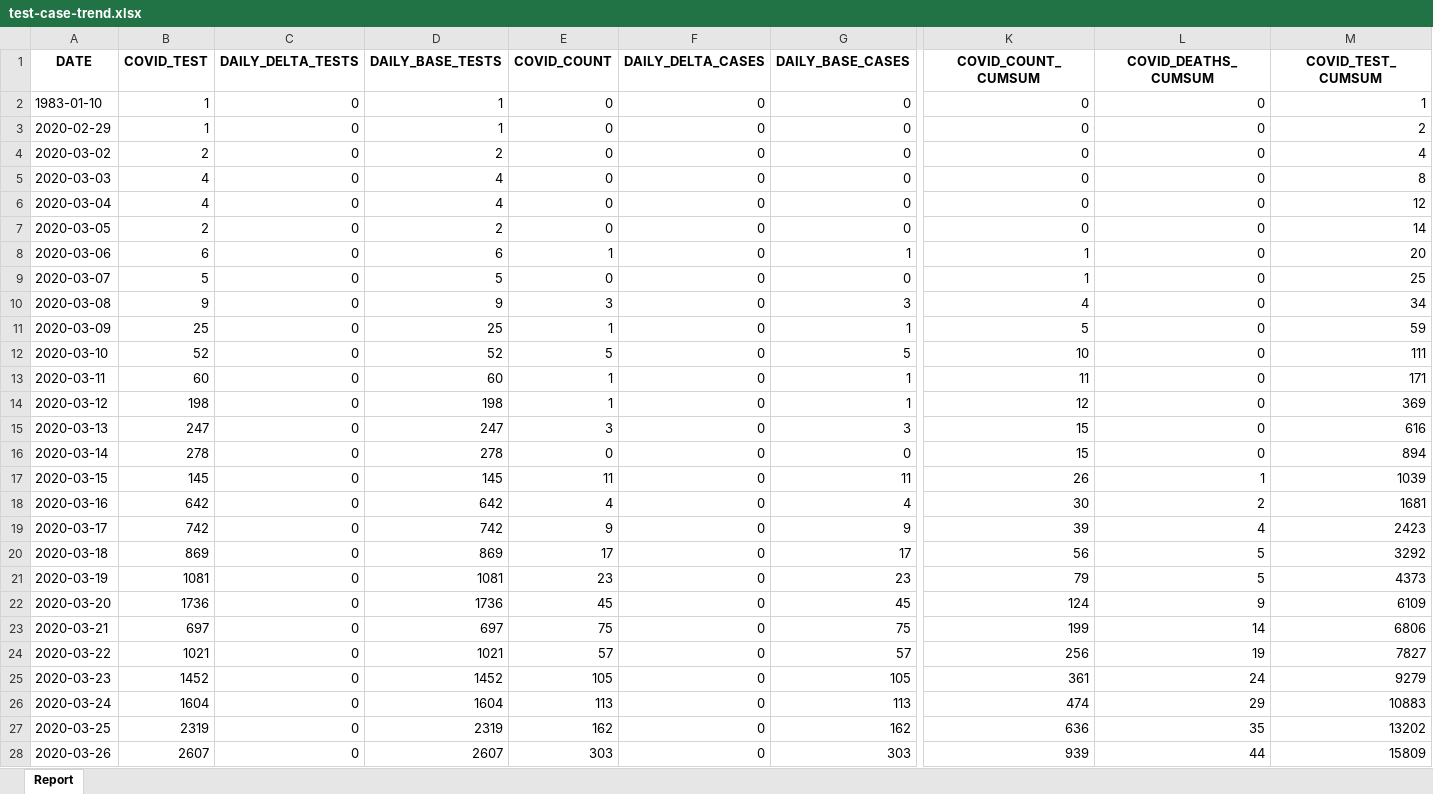
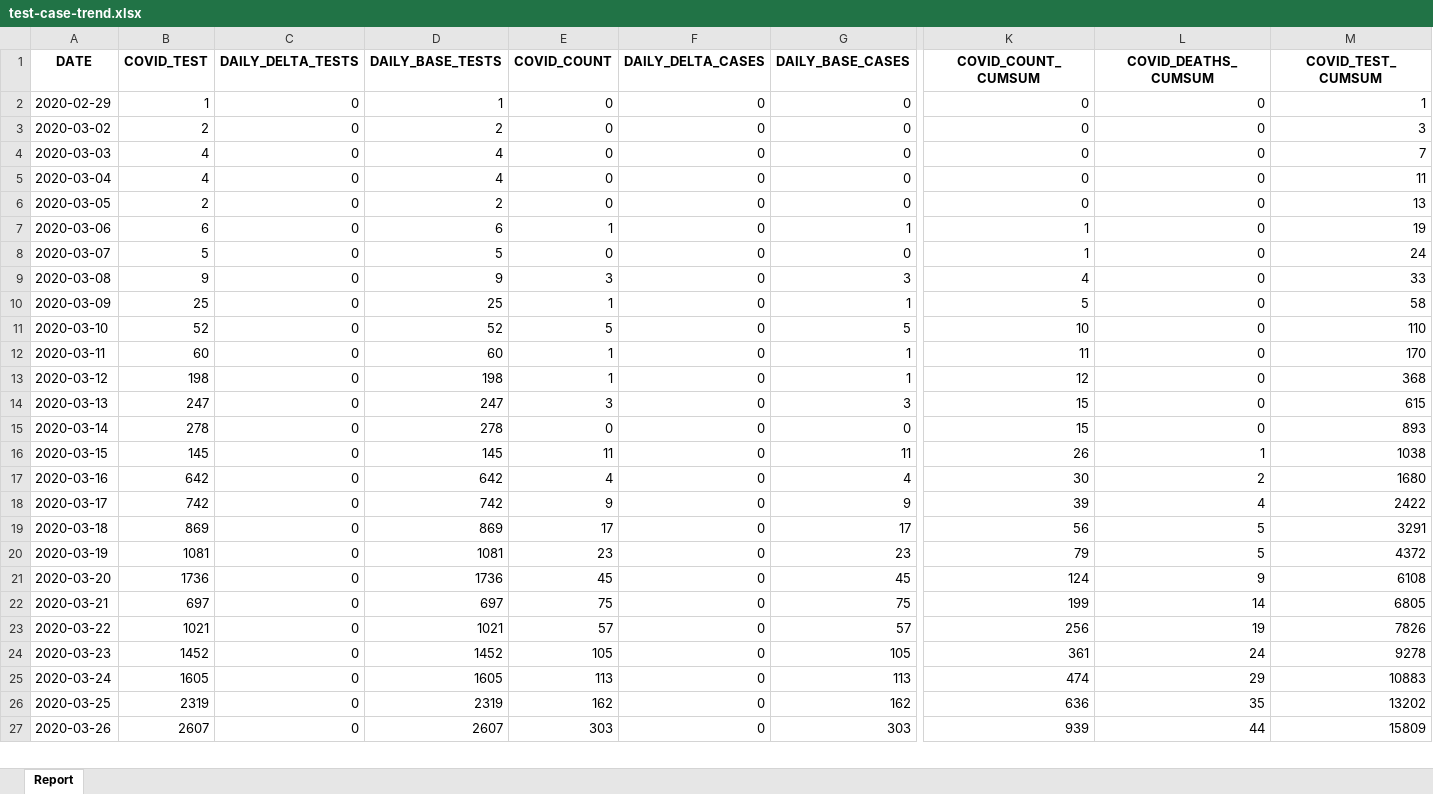
Before and after one commit to ercbk/Indiana-COVID-19-Tracker, an Excel workbook: data/test-case-trend.xlsx, sheet Report, drawn as a sheet; only a part is shown, gaps mark what is left out; values as stored, in another font and other column widths than the file's, no borders; removed rows and columns are numbered as before the commit, all else as after; rows hold the shown columns only; the diff covers the shown part only; the diff names each change by its address in the sheet, - before the commit and + after, or states it on an @@ line.

```diff
--- a/data/test-case-trend.xlsx (sheet Report)
+++ b/data/test-case-trend.xlsx (sheet Report)
-row 2: 1983-01-10 | 1 | 0 | 1 | 0 | 0 | 0 | 0 | 0 | 1
-M2 (COVID_TEST_CUMSUM): 2
+M2 (COVID_TEST_CUMSUM): 1
-M3 (COVID_TEST_CUMSUM): 4
+M3 (COVID_TEST_CUMSUM): 3
-M4 (COVID_TEST_CUMSUM): 8
+M4 (COVID_TEST_CUMSUM): 7
-M5 (COVID_TEST_CUMSUM): 12
+M5 (COVID_TEST_CUMSUM): 11
-M6 (COVID_TEST_CUMSUM): 14
+M6 (COVID_TEST_CUMSUM): 13
-M7 (COVID_TEST_CUMSUM): 20
+M7 (COVID_TEST_CUMSUM): 19
-M8 (COVID_TEST_CUMSUM): 25
+M8 (COVID_TEST_CUMSUM): 24
-M9 (COVID_TEST_CUMSUM): 34
+M9 (COVID_TEST_CUMSUM): 33
-M10 (COVID_TEST_CUMSUM): 59
+M10 (COVID_TEST_CUMSUM): 58
-M11 (COVID_TEST_CUMSUM): 111
+M11 (COVID_TEST_CUMSUM): 110
-M12 (COVID_TEST_CUMSUM): 171
+M12 (COVID_TEST_CUMSUM): 170
-M13 (COVID_TEST_CUMSUM): 369
+M13 (COVID_TEST_CUMSUM): 368
-M14 (COVID_TEST_CUMSUM): 616
+M14 (COVID_TEST_CUMSUM): 615
-M15 (COVID_TEST_CUMSUM): 894
+M15 (COVID_TEST_CUMSUM): 893
-M16 (COVID_TEST_CUMSUM): 1039
+M16 (COVID_TEST_CUMSUM): 1038
-M17 (COVID_TEST_CUMSUM): 1681
+M17 (COVID_TEST_CUMSUM): 1680
-M18 (COVID_TEST_CUMSUM): 2423
+M18 (COVID_TEST_CUMSUM): 2422
-M19 (COVID_TEST_CUMSUM): 3292
+M19 (COVID_TEST_CUMSUM): 3291
-M20 (COVID_TEST_CUMSUM): 4373
+M20 (COVID_TEST_CUMSUM): 4372
-M21 (COVID_TEST_CUMSUM): 6109
+M21 (COVID_TEST_CUMSUM): 6108
-M22 (COVID_TEST_CUMSUM): 6806
+M22 (COVID_TEST_CUMSUM): 6805
-M23 (COVID_TEST_CUMSUM): 7827
+M23 (COVID_TEST_CUMSUM): 7826
-M24 (COVID_TEST_CUMSUM): 9279
+M24 (COVID_TEST_CUMSUM): 9278
-B25 (COVID_TEST): 1604
+B25 (COVID_TEST): 1605
-D25 (DAILY_BASE_TESTS): 1604
+D25 (DAILY_BASE_TESTS): 1605
```
Also changed, not shown: 2 added rows and 343 edited cells elsewhere in this sheet, 22 other files.
